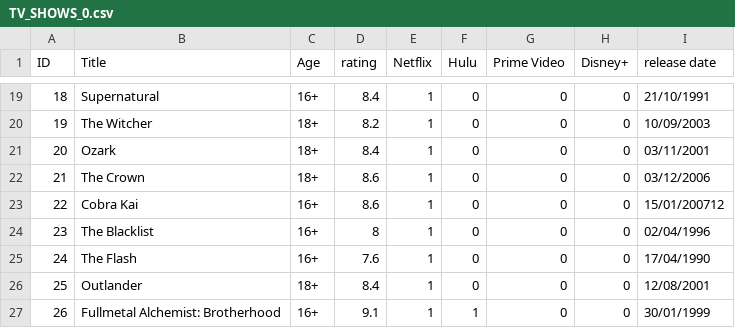
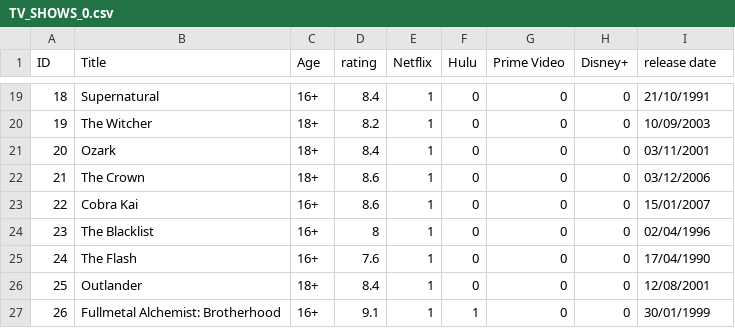
Before and after one commit to javpalgon/PROYECTO-SERIES, a CSV file: data/TV_SHOWS_0.csv, drawn as a sheet; only a part is shown, gaps mark what is left out.

```diff
--- a/data/TV_SHOWS_0.csv
+++ b/data/TV_SHOWS_0.csv
@@ -22,3 +22,3 @@
 21;The Crown;18+;8.6;1;0;0;0;03/12/2006
-22;Cobra Kai;16+;8.6;1;0;0;0;15/01/200712
+22;Cobra Kai;16+;8.6;1;0;0;0;15/01/2007
 23;The Blacklist;16+;8;1;0;0;0;02/04/1996
```
Also changed, not shown: 2 other files.
